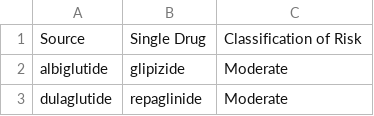
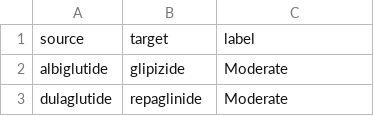
Before and after one commit to jennifergithub/sp23_T2DM_treatment_systems, a CSV file: ddis_from_spreadsheet.csv, drawn as a sheet; only a part is shown; removed rows and columns are numbered as before the commit, all else as after; the diff covers the shown part only; the diff names each change by its address in the sheet, - before the commit and + after, or states it on an @@ line.

```diff
--- a/ddis_from_spreadsheet.csv
+++ b/ddis_from_spreadsheet.csv
-row 1: Source | Single Drug | Classification of Risk
+row 1: source | target | label
```
Also changed, not shown: 2 added rows, 22 removed rows, 17 moved rows and 8 edited cells elsewhere in this file, Diabetes_Drug-Drug_Interactions.csv, 2 other files.
